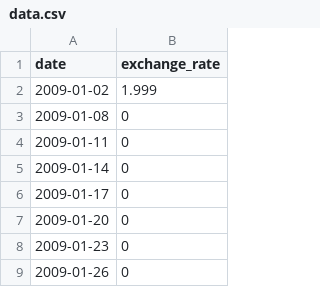
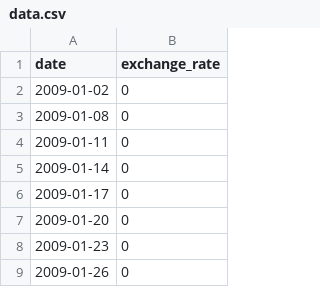
Before and after one commit to HED-diou/cpp_42, a CSV file: cpp_09/ex00/data.csv, drawn as a sheet; only a part is shown.

```diff
--- a/cpp_09/ex00/data.csv
+++ b/cpp_09/ex00/data.csv
@@ -1,3 +1,3 @@
 date,exchange_rate
-2009-01-02,1.999
+2009-01-02,0
 2009-01-08,0
```
Also changed, not shown: 6 other files.
